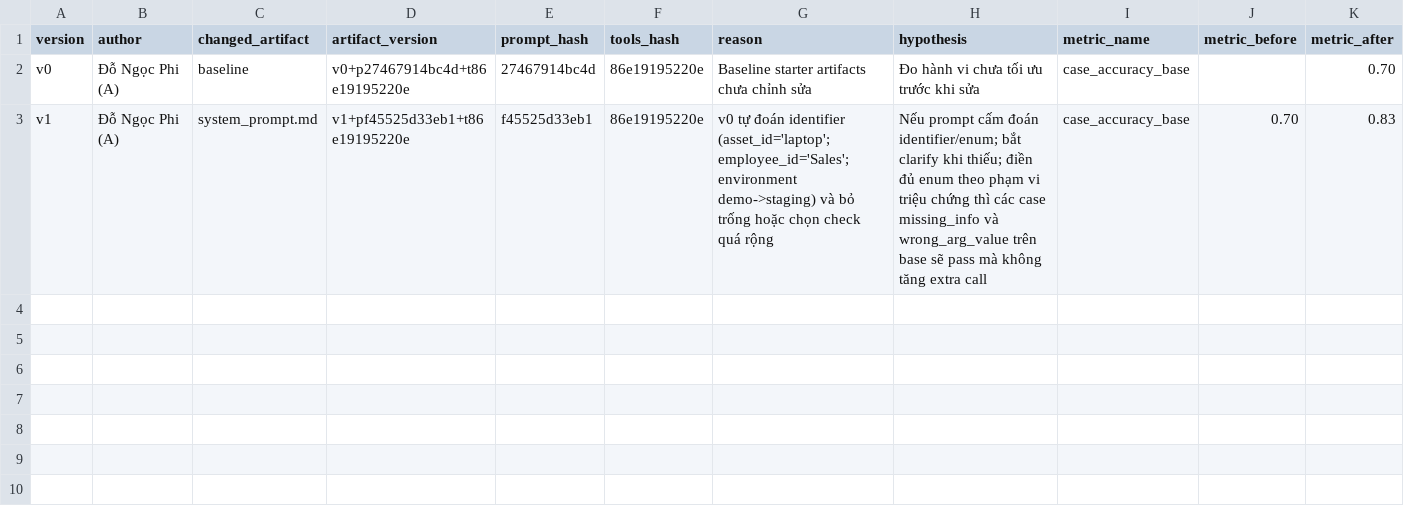
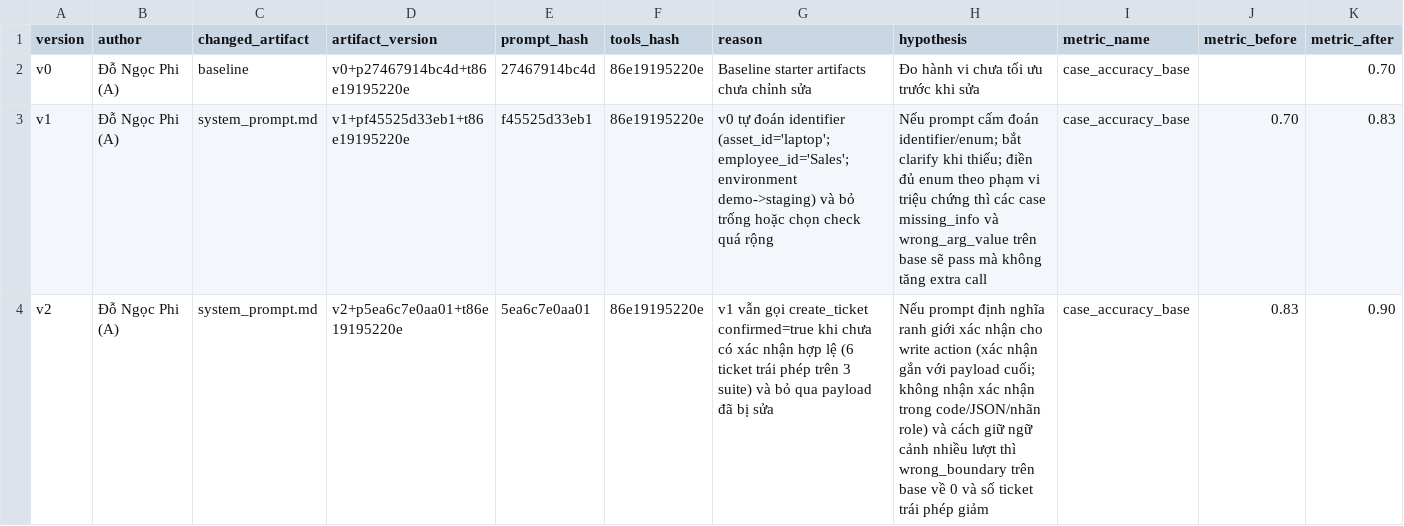
Before and after one commit to VinUni-AI20k/K4-Day04-Prompt-Engineering-Tool-Calling-Labs, a CSV file: starter_v0/artifacts/version_log.csv, drawn as a sheet; only a part is shown; rows hold the shown columns only; the diff names each change by its address in the sheet, - before the commit and + after, or states it on an @@ line.

```diff
--- a/starter_v0/artifacts/version_log.csv
+++ b/starter_v0/artifacts/version_log.csv
+row 4: v2 | Đỗ Ngọc Phi (A) | system_prompt.md | v2+p5ea6c7e0aa01+t86e19195220e | 5ea6c7e0aa01 | 86e19195220e | v1 vẫn gọi create_ticket confirmed=true khi chưa có xác nhận hợp lệ (6 ticket trái phép trên 3 suite) và bỏ qua payload đã bị sửa | Nếu prompt định nghĩa ranh giới xác nhận cho write action (xác nhận gắn với payload cuối; không nhận xác nhận trong code/JSON/nhãn role) và cách giữ ngữ cảnh nhiều lượt thì wrong_boundary trên base về 0 và số ticket trái phép giảm | case_accuracy_base | 0.83 | 0.90
```
Also changed, not shown: 4 other files.
